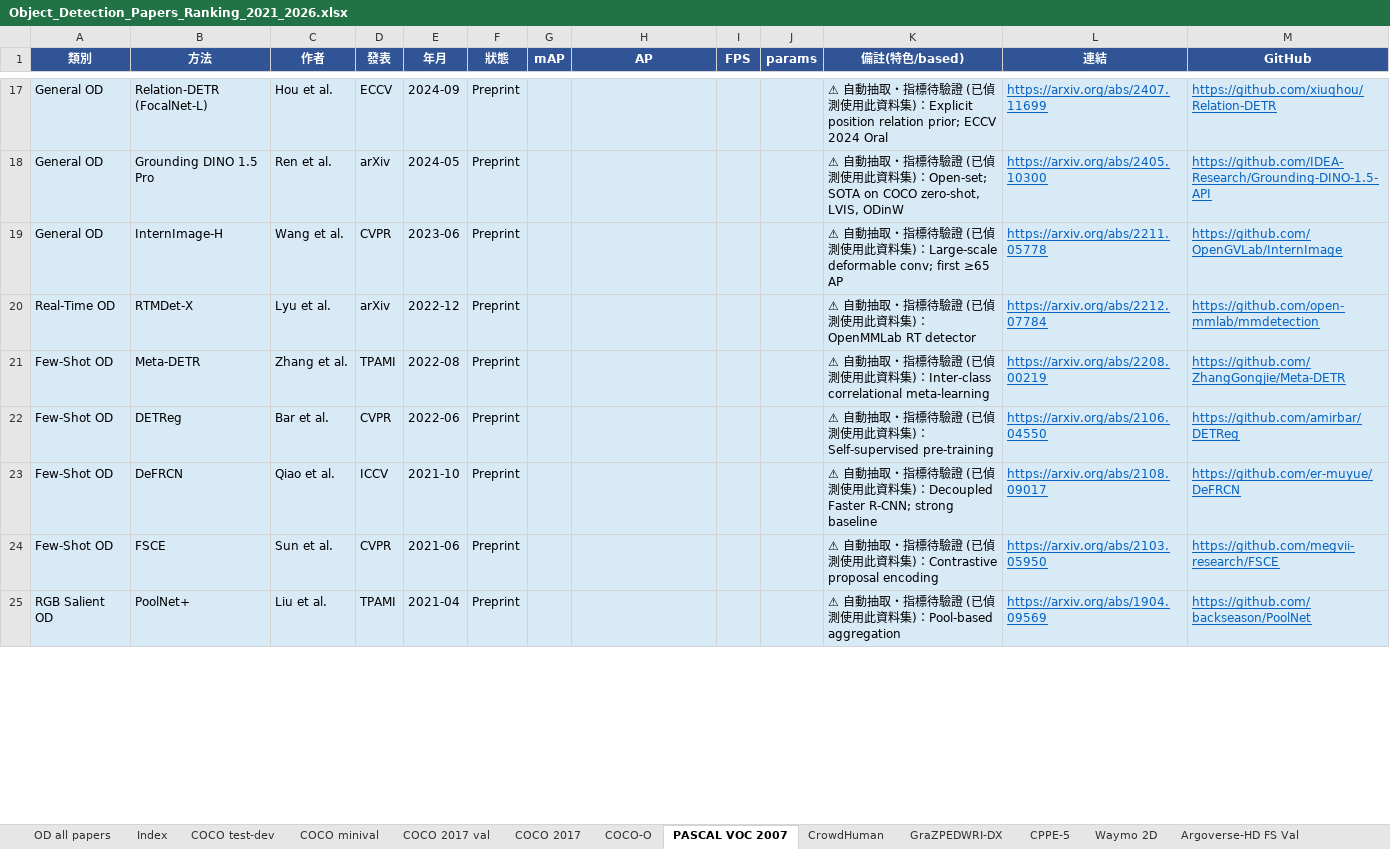
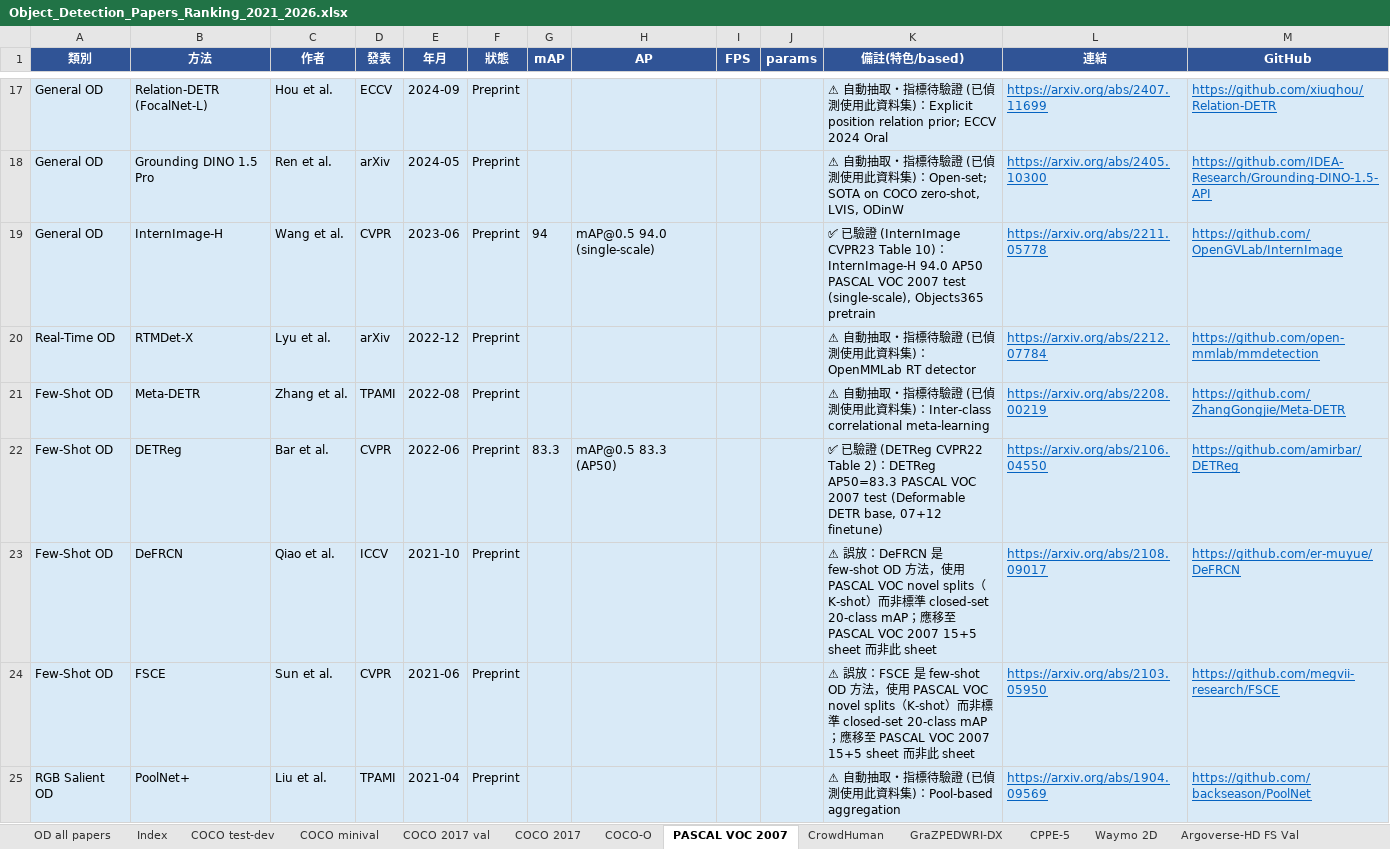
Before and after one commit to 112378074/NTUT-IVI-Lab--SOTA-Literature-Viewer, an Excel workbook: Object_Detection_Papers_Ranking_2021_2026.xlsx, sheet PASCAL VOC 2007, drawn as a sheet; only a part is shown, gaps mark what is left out; values as stored, in another font and other column widths than the file's, no borders; the diff covers the shown part only; the diff names each change by its address in the sheet, - before the commit and + after, or states it on an @@ line.

```diff
--- a/Object_Detection_Papers_Ranking_2021_2026.xlsx (sheet PASCAL VOC 2007)
+++ b/Object_Detection_Papers_Ranking_2021_2026.xlsx (sheet PASCAL VOC 2007)
-G19 (mAP): (empty)
+G19 (mAP): 94
-H19 (AP): (empty)
+H19 (AP): mAP@0.5 94.0 (single-scale)
-K19 (備註(特色/based)): ⚠ 自動抽取・指標待驗證 (已偵測使用此資料集)：Large-scale deformable conv; first ≥65 AP
+K19 (備註(特色/based)): ✅ 已驗證 (InternImage CVPR23 Table 10)：InternImage-H 94.0 AP50 PASCAL VOC 2007 test (single-scale), Objects365 pretrain
-G22 (mAP): (empty)
+G22 (mAP): 83.3
-H22 (AP): (empty)
+H22 (AP): mAP@0.5 83.3 (AP50)
-K22 (備註(特色/based)): ⚠ 自動抽取・指標待驗證 (已偵測使用此資料集)：Self-supervised pre-training
+K22 (備註(特色/based)): ✅ 已驗證 (DETReg CVPR22 Table 2)：DETReg AP50=83.3 PASCAL VOC 2007 test (Deformable DETR base, 07+12 finetune)
-K23 (備註(特色/based)): ⚠ 自動抽取・指標待驗證 (已偵測使用此資料集)：Decoupled Faster R-CNN; strong baseline
+K23 (備註(特色/based)): ⚠ 誤放：DeFRCN 是 few-shot OD 方法，使用 PASCAL VOC novel splits（K-shot）而非標準 closed-set 20-class mAP；應移至 PASCAL VOC 2007 15+5 sheet 而非此 sheet
-K24 (備註(特色/based)): ⚠ 自動抽取・指標待驗證 (已偵測使用此資料集)：Contrastive proposal encoding
+K24 (備註(特色/based)): ⚠ 誤放：FSCE 是 few-shot OD 方法，使用 PASCAL VOC novel splits（K-shot）而非標準 closed-set 20-class mAP；應移至 PASCAL VOC 2007 15+5 sheet 而非此 sheet
```
Also changed, not shown: 7 edited cells elsewhere in this sheet, 2 other files.
